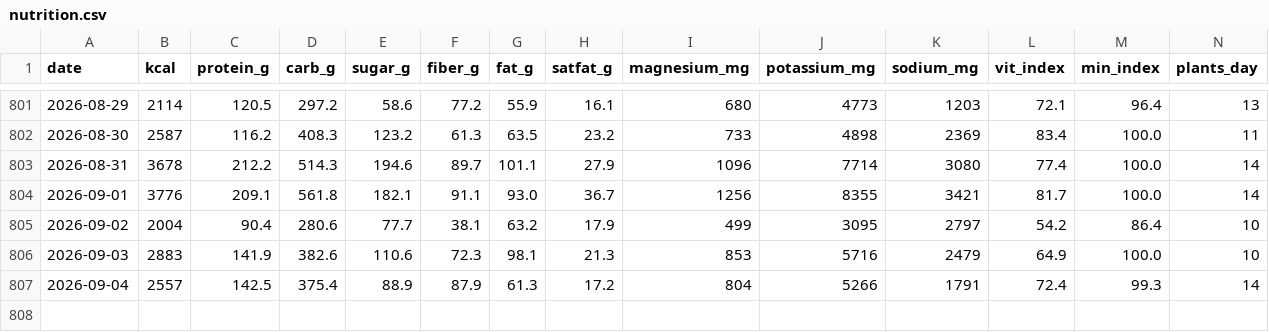
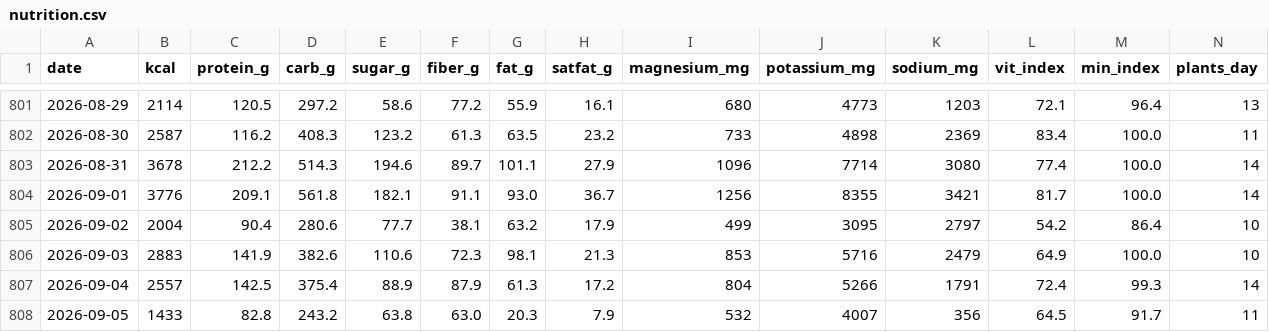
Before and after one commit to micmer-git/micmer-git.github.io, a CSV file: vita/cibo/data/nutrition.csv, drawn as a sheet; only a part is shown, gaps mark what is left out; rows hold the shown columns only; the diff names each change by its address in the sheet, - before the commit and + after, or states it on an @@ line.

```diff
--- a/vita/cibo/data/nutrition.csv
+++ b/vita/cibo/data/nutrition.csv
+row 808: 2026-09-05 | 1433 | 82.8 | 243.2 | 63.8 | 63.0 | 20.3 | 7.9 | 532 | 4007 | 356 | 64.5 | 91.7 | 11
```
Also changed, not shown: vita/cibo/data/flora_foods.csv, vita/cibo/data/metabolismo.csv, 6 other files.
